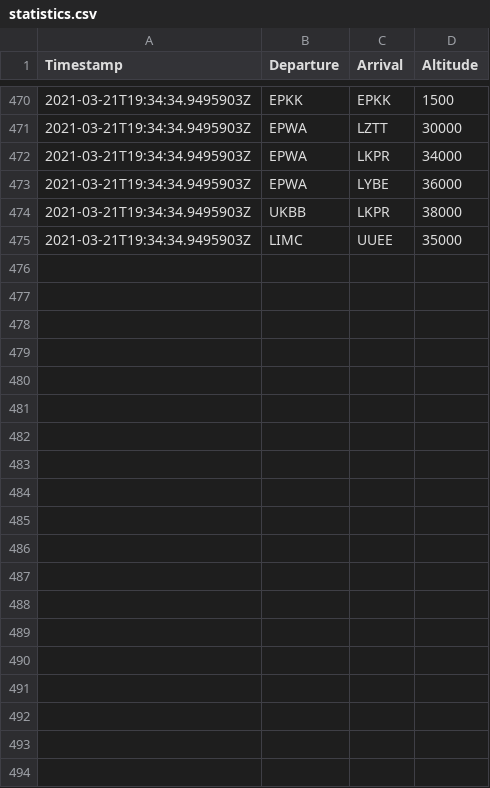
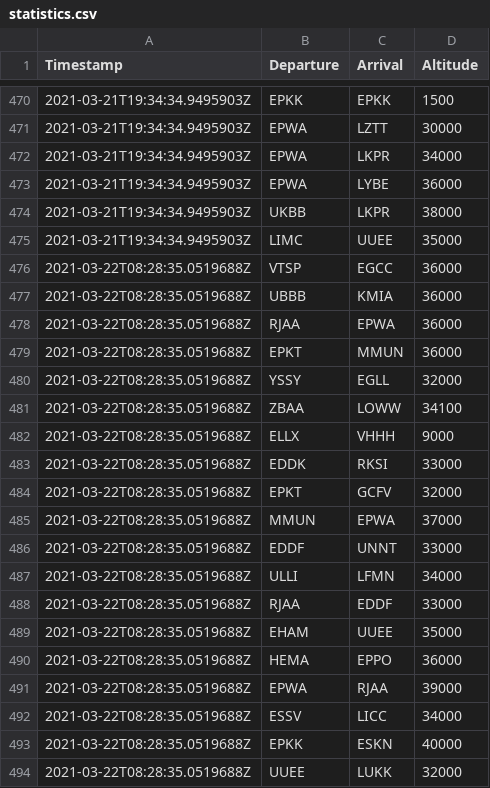
Before and after one commit to laxentis/pl-vACC-VS-CLStats, a CSV file: statistics.csv, drawn as a sheet; only a part is shown, gaps mark what is left out; the diff covers the shown part only; the diff names each change by its address in the sheet, - before the commit and + after, or states it on an @@ line.

Commit message:
Update statistics.csv

```diff
--- a/statistics.csv
+++ b/statistics.csv
+row 476: 2021-03-22T08:28:35.0519688Z | VTSP | EGCC | 36000
+row 477: 2021-03-22T08:28:35.0519688Z | UBBB | KMIA | 36000
+row 478: 2021-03-22T08:28:35.0519688Z | RJAA | EPWA | 36000
+row 479: 2021-03-22T08:28:35.0519688Z | EPKT | MMUN | 36000
+row 480: 2021-03-22T08:28:35.0519688Z | YSSY | EGLL | 32000
+row 481: 2021-03-22T08:28:35.0519688Z | ZBAA | LOWW | 34100
+row 482: 2021-03-22T08:28:35.0519688Z | ELLX | VHHH | 9000
+row 483: 2021-03-22T08:28:35.0519688Z | EDDK | RKSI | 33000
+row 484: 2021-03-22T08:28:35.0519688Z | EPKT | GCFV | 32000
+row 485: 2021-03-22T08:28:35.0519688Z | MMUN | EPWA | 37000
+row 486: 2021-03-22T08:28:35.0519688Z | EDDF | UNNT | 33000
+row 487: 2021-03-22T08:28:35.0519688Z | ULLI | LFMN | 34000
+row 488: 2021-03-22T08:28:35.0519688Z | RJAA | EDDF | 33000
+row 489: 2021-03-22T08:28:35.0519688Z | EHAM | UUEE | 35000
+row 490: 2021-03-22T08:28:35.0519688Z | HEMA | EPPO | 36000
+row 491: 2021-03-22T08:28:35.0519688Z | EPWA | RJAA | 39000
+row 492: 2021-03-22T08:28:35.0519688Z | ESSV | LICC | 34000
+row 493: 2021-03-22T08:28:35.0519688Z | EPKK | ESKN | 40000
+row 494: 2021-03-22T08:28:35.0519688Z | UUEE | LUKK | 32000
```
Also changed, not shown: 13 added rows elsewhere in this file.
